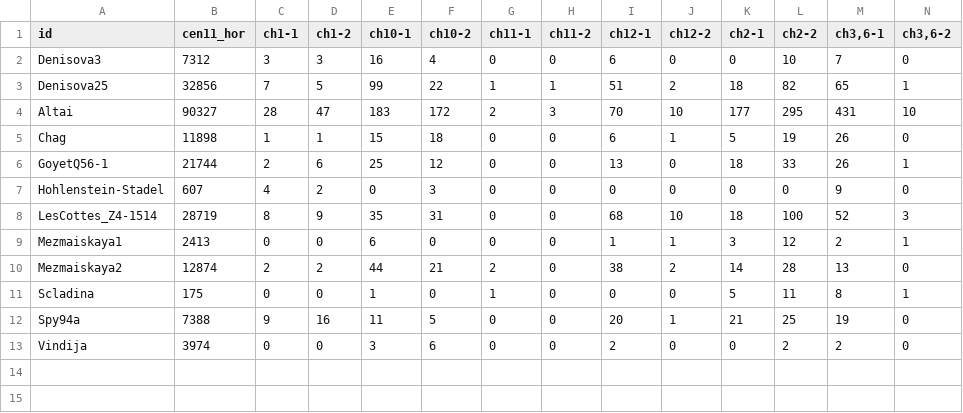
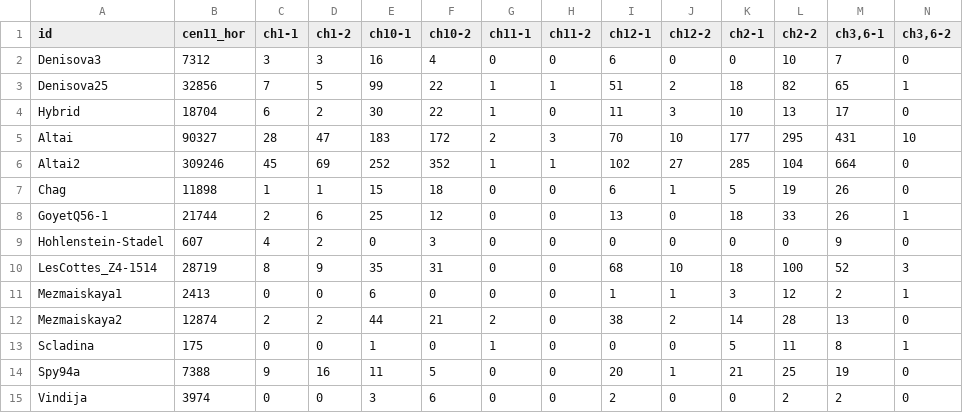
Before and after one commit to fedorrik/asat_for_archaic_2025, a TSV file: core-cenhaps/cen11/inputs/archaic_counts.tsv, drawn as a sheet; only a part is shown; rows hold the shown columns only; the diff names each change by its address in the sheet, - before the commit and + after, or states it on an @@ line.

```diff
--- a/core-cenhaps/cen11/inputs/archaic_counts.tsv
+++ b/core-cenhaps/cen11/inputs/archaic_counts.tsv
+row 4: Hybrid | 18704 | 6 | 2 | 30 | 22 | 1 | 0 | 11 | 3 | 10 | 13 | 17 | 0
+row 6: Altai2 | 309246 | 45 | 69 | 252 | 352 | 1 | 1 | 102 | 27 | 285 | 104 | 664 | 0
```
Also changed, not shown: core-cenhaps/cen10/outputs/archaic_results.tsv, core-cenhaps/cen11/outputs/archaic_results.tsv, 9 other files.
